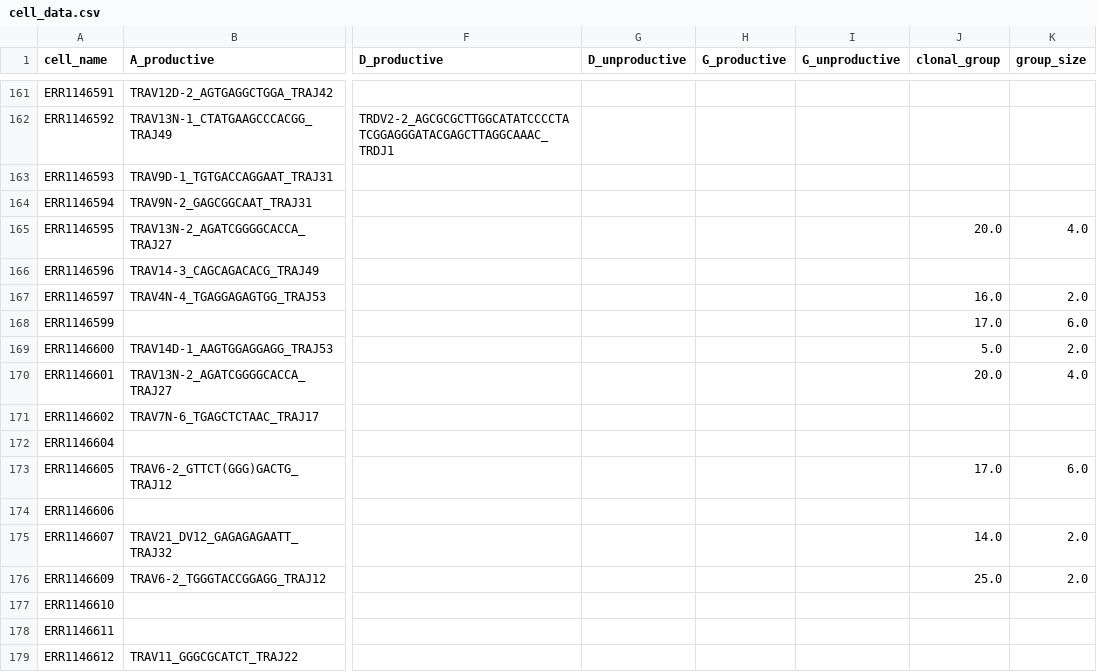
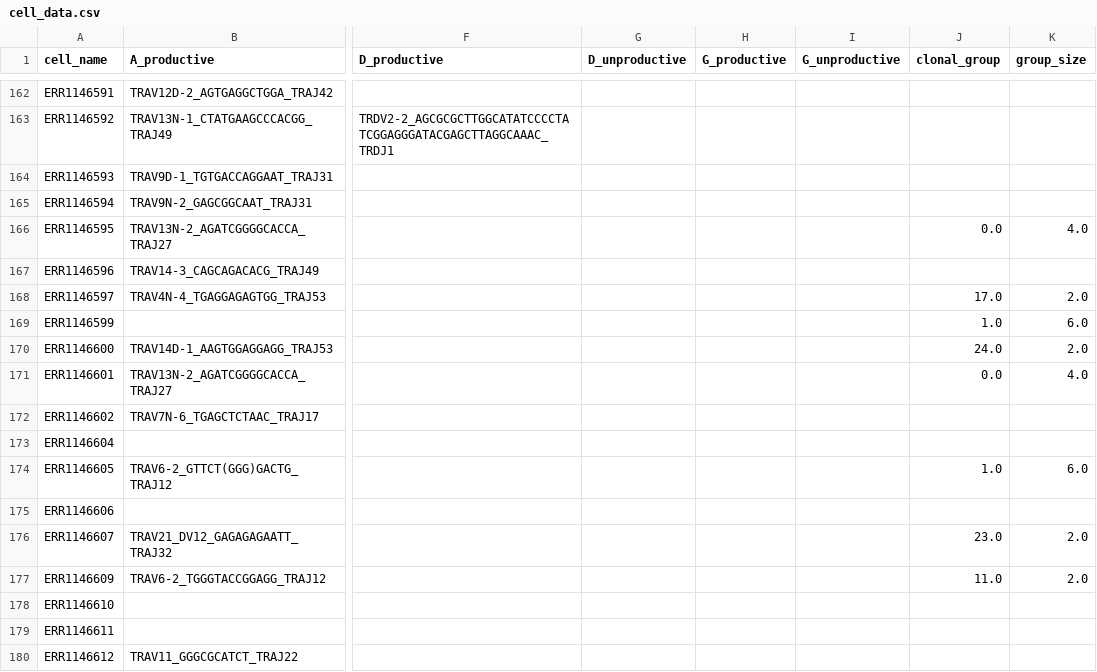
Before and after one commit to tomasgomes/RTraCe, a CSV file: data/stubbington_2016/filtered_TCRABDG_summary/cell_data.csv, drawn as a sheet; only a part is shown, gaps mark what is left out; addresses are those after the commit; the diff covers the shown part only; the diff names each change by its address in the sheet, - before the commit and + after, or states it on an @@ line.

```diff
--- a/data/stubbington_2016/filtered_TCRABDG_summary/cell_data.csv
+++ b/data/stubbington_2016/filtered_TCRABDG_summary/cell_data.csv
-J166 (clonal_group): 20.0
+J166 (clonal_group): 0.0
-J168 (clonal_group): 16.0
+J168 (clonal_group): 17.0
-J169 (clonal_group): 17.0
+J169 (clonal_group): 1.0
-J170 (clonal_group): 5.0
+J170 (clonal_group): 24.0
-J171 (clonal_group): 20.0
+J171 (clonal_group): 0.0
-J174 (clonal_group): 17.0
+J174 (clonal_group): 1.0
-J176 (clonal_group): 14.0
+J176 (clonal_group): 23.0
-J177 (clonal_group): 25.0
+J177 (clonal_group): 11.0
```
Also changed, not shown: 2 added rows and 65 edited cells elsewhere in this file, 15 other files.
